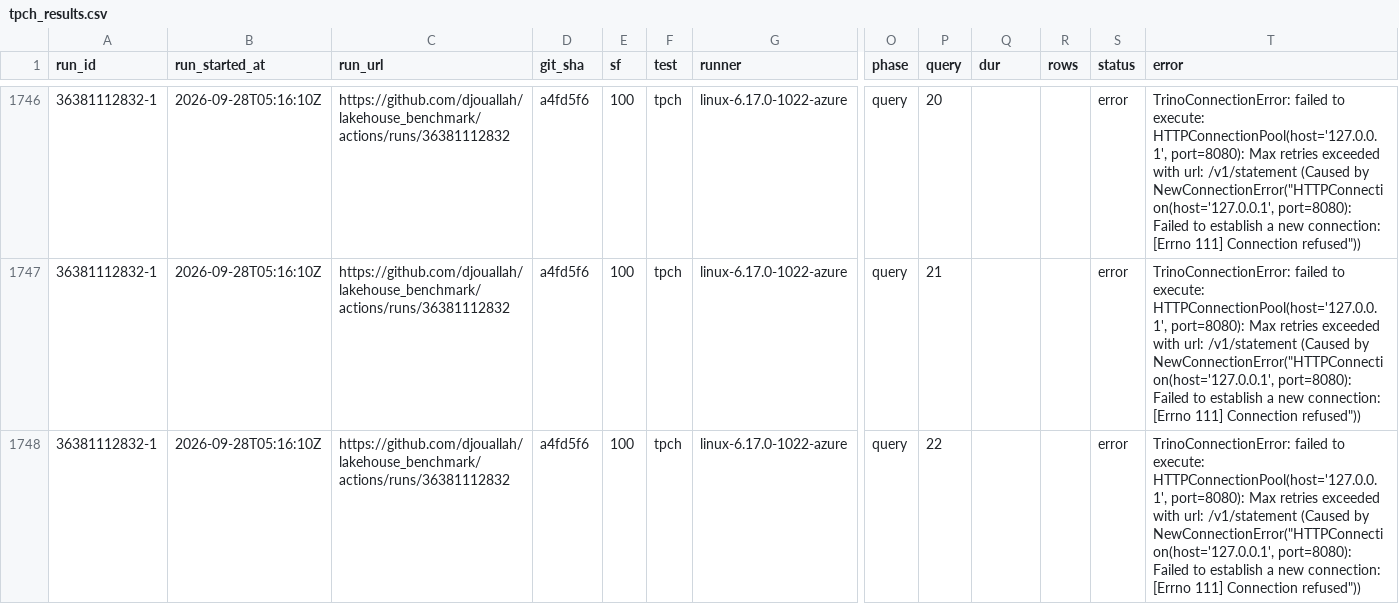
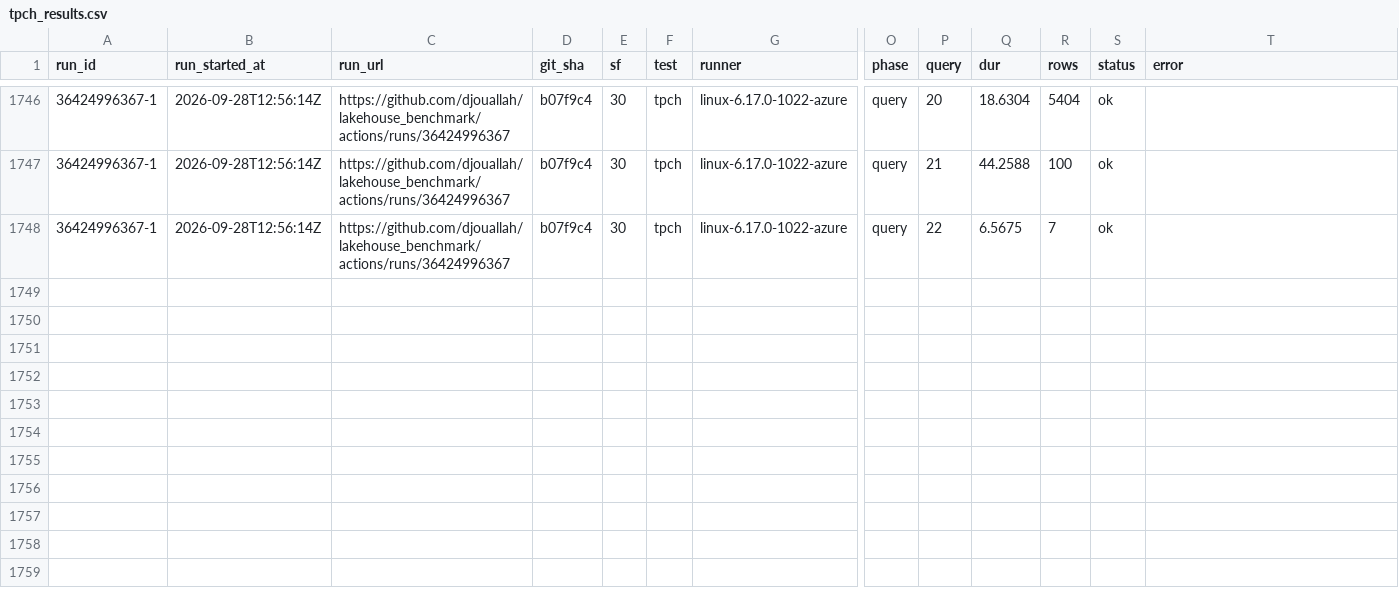
Before and after one commit to djouallah/lakehouse_benchmark, a CSV file: docs/data/tpch_results.csv, drawn as a sheet; only a part is shown, gaps mark what is left out; the diff covers the shown part only; the diff names each change by its address in the sheet, - before the commit and + after, or states it on an @@ line.

```diff
--- a/docs/data/tpch_results.csv
+++ b/docs/data/tpch_results.csv
-A1746:A1748 (run_id): 36381112832-1
+A1746:A1748 (run_id): 36424996367-1
-B1746:B1748 (run_started_at): 2026-09-28T05:16:10Z
+B1746:B1748 (run_started_at): 2026-09-28T12:56:14Z
-C1746:C1748 (run_url): https://github.com/djouallah/lakehouse_benchmark/actions/runs/36381112832
+C1746:C1748 (run_url): https://github.com/djouallah/lakehouse_benchmark/actions/runs/36424996367
-D1746:D1748 (git_sha): a4fd5f6
+D1746:D1748 (git_sha): b07f9c4
-E1746:E1748 (sf): 100
+E1746:E1748 (sf): 30
-Q1746 (dur): (empty)
+Q1746 (dur): 18.6304
-R1746 (rows): (empty)
+R1746 (rows): 5404
-S1746:S1748 (status): error
+S1746:S1748 (status): ok
-T1746:T1748 (error): TrinoConnectionError: failed to execute: HTTPConnectionPool(host='127.0.0.1', port=8080): Max retries exceeded with url: /v1/statement (Caused by NewConnectionError("HTTPConnection(host='127.0.0.1', port=8080): Failed to establish a new connection: [Errno 111] Connection refused"))
+T1746:T1748 (error): (empty)
-Q1747 (dur): (empty)
+Q1747 (dur): 44.2588
-R1747 (rows): (empty)
+R1747 (rows): 100
-Q1748 (dur): (empty)
+Q1748 (dur): 6.5675
-R1748 (rows): (empty)
+R1748 (rows): 7
```
Also changed, not shown: 127 edited cells elsewhere in this file, 3 other files.
